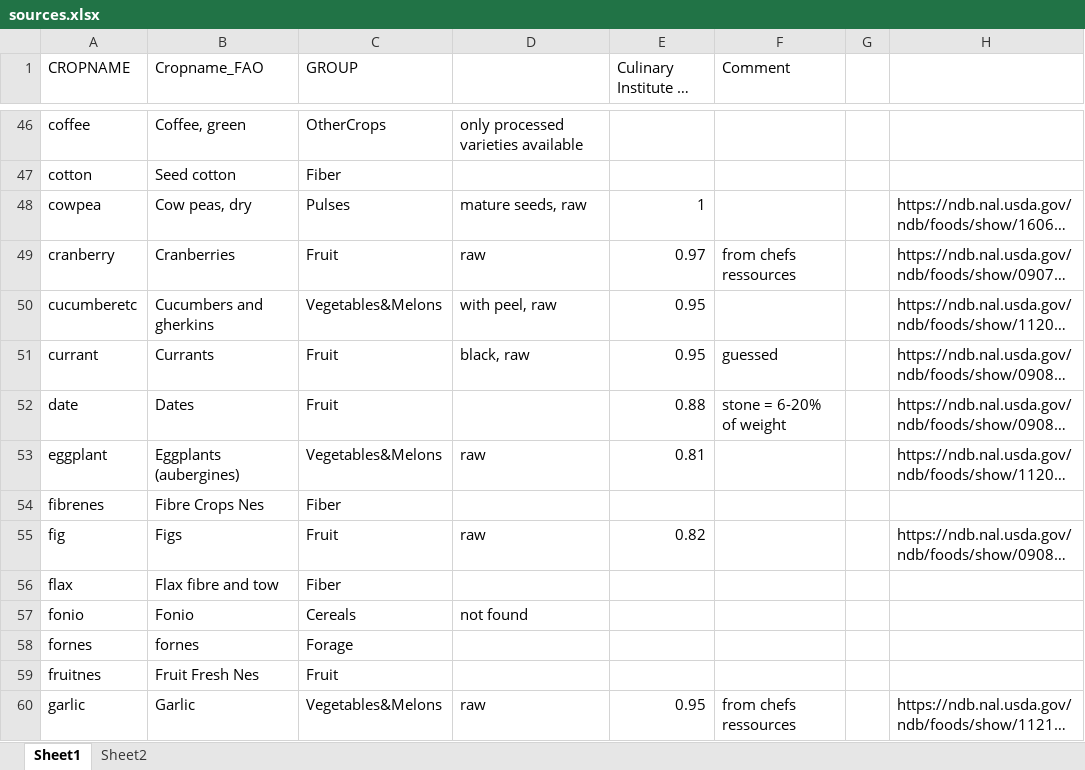
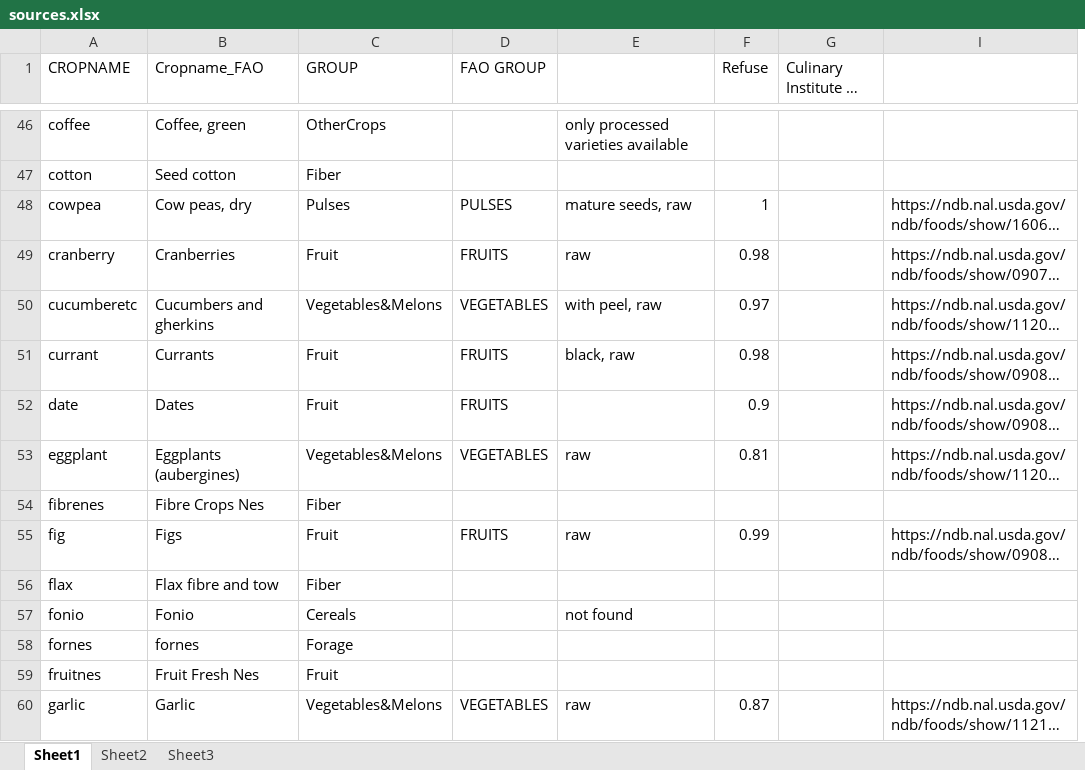
Before and after one commit to rb792-EcoEvo/Optimal_food, an Excel workbook: nutrients/sources.xlsx, sheet Sheet1, drawn as a sheet; only a part is shown, gaps mark what is left out; long unchanged cells end in …; values as stored, in another font and other column widths than the file's, no cell formats; removed rows and columns are numbered as before the commit, all else as after; the diff covers the shown part only; the diff names each change by its address in the sheet, - before the commit and + after, or states it on an @@ line.

```diff
--- a/nutrients/sources.xlsx (sheet Sheet1)
+++ b/nutrients/sources.xlsx (sheet Sheet1)
+sheet tab: Sheet3
+column D (FAO GROUP), rows 48-60: PULSES | FRUITS | VEGETABLES | FRUITS | FRUITS | VEGETABLES |  | FRUITS |  |  |  |  | VEGETABLES
+column F (Refuse), rows 48-60: 1 | 0.98 | 0.97 | 0.98 | 0.9 | 0.81 |  | 0.99 |  |  |  |  | 0.87
-column F (Comment), rows 49-60: from chefs ressources |  | guessed | stone = 6-20% of weight |  |  |  |  |  |  |  | from chefs ressources
-column G, empty
-G48 (Culinary Institute of America): 1
+G48 (Culinary Institute of America): (empty)
-G49 (Culinary Institute of America): 0.97
+G49 (Culinary Institute of America): (empty)
-G50:G51 (Culinary Institute of America): 0.95
+G50:G51 (Culinary Institute of America): (empty)
-G52 (Culinary Institute of America): 0.88
+G52 (Culinary Institute of America): (empty)
-G53 (Culinary Institute of America): 0.81
+G53 (Culinary Institute of America): (empty)
-G55 (Culinary Institute of America): 0.82
+G55 (Culinary Institute of America): (empty)
-G60 (Culinary Institute of America): 0.95
+G60 (Culinary Institute of America): (empty)
```
Also changed, not shown: 82 edited cells elsewhere in this sheet, sheet Sheet2, cell formats, hidden cells, requirements.xlsx, 19 other files.
